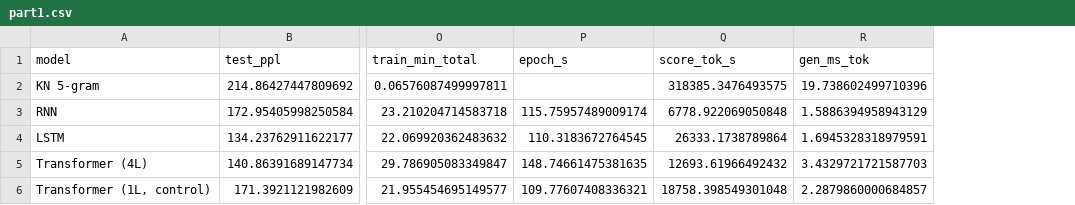
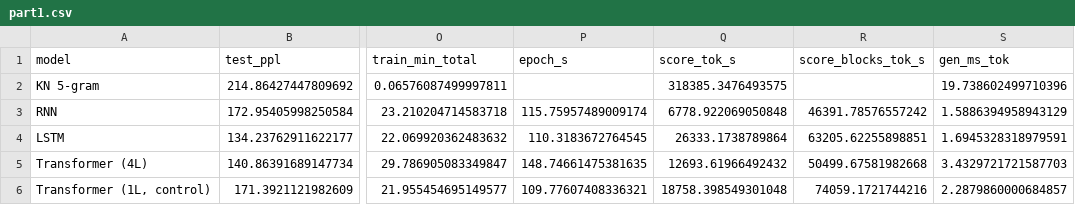
Before and after one commit to AniroodhChaudhary/dsa4213-assignment1, a CSV file: results/summary/part1.csv, drawn as a sheet; only a part is shown, gaps mark what is left out; the diff names each change by its address in the sheet, - before the commit and + after, or states it on an @@ line.

Commit message:
Review fixes after the three-reviewer stress test
Report: cite AG News, word2vec, gensim, PyTorch, LSTM and Transformer papers;
correct three Part I sentences (unk comparison, bucket margins, 1-layer core
size); state the LR schedule as implemented (two non-improving epochs); add
the matched 128-token-block throughput as the common inference workload and
batch sizes in captions; one sign convention for bucket deltas; report the
Spearman p-value and the within-architecture / within-table correlations and
read the sign correctly (agreement across tables, disagreement across
architectures); scope the conclusion accordingly; add the LSTM cold-start and
GloVe/Gigaword confounds, seed accounting from the same-seed 24-epoch repeats,
main-effect contrasts for the factorial, lessons learned, and the Part II
continuations and repetition statistics in the appendix. README/AI_USAGE/
run_all: LR schedule wording, seed spread, reproduction time, tectonic.

```diff
--- a/results/summary/part1.csv
+++ b/results/summary/part1.csv
+column R (score_blocks_tok_s), rows 3-6: 46391.78576557242 | 63205.62255898851 | 50499.67581982668 | 74059.1721744216
```
Also changed, not shown: 23 other files.
